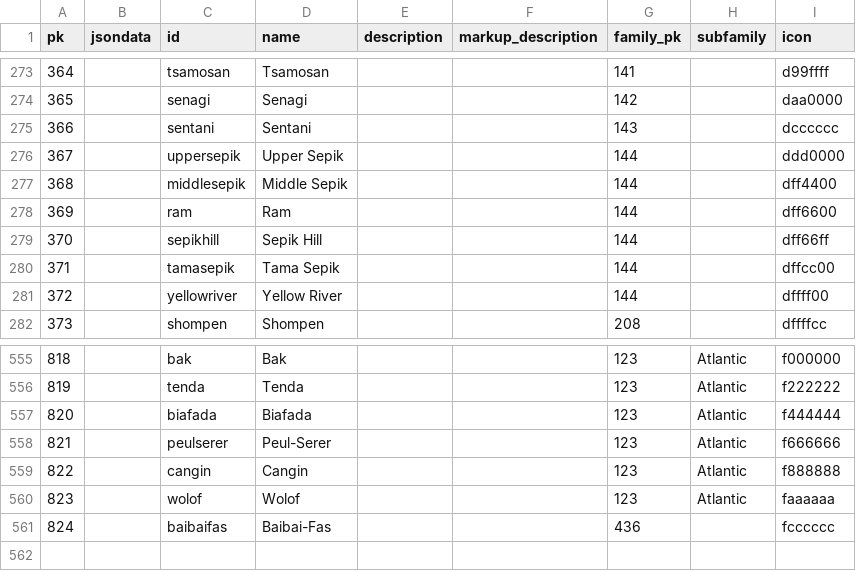
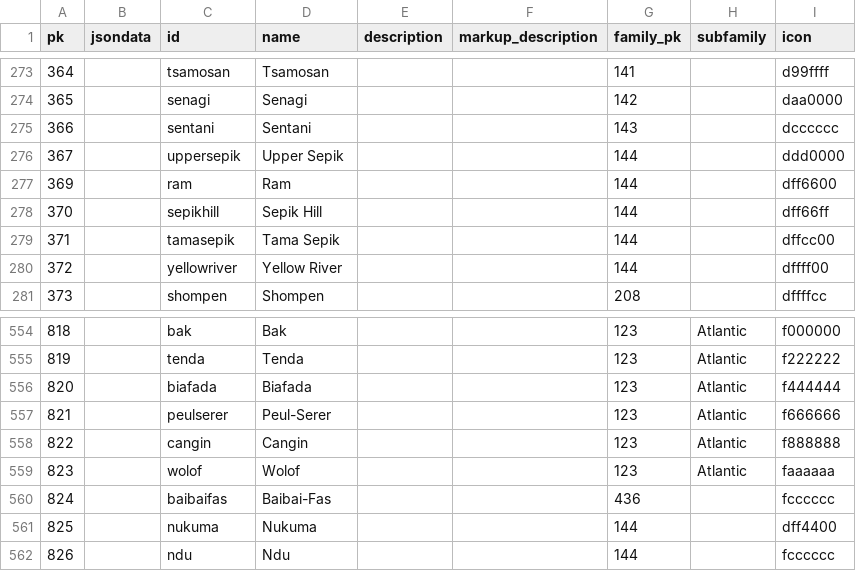
Before and after one commit to cldf-datasets/wals, a CSV file: raw/genus.csv, drawn as a sheet; only a part is shown, gaps mark what is left out.

```diff
--- a/raw/genus.csv
+++ b/raw/genus.csv
@@ -276,3 +276,2 @@ pk,jsondata,id,name,description,markup_description,family_pk,subfamily,icon
 367,,uppersepik,Upper Sepik,,,144,,ddd0000
-368,,middlesepik,Middle Sepik,,,144,,dff4400
 369,,ram,Ram,,,144,,dff6600
@@ -561 +560,3 @@ pk,jsondata,id,name,description,markup_description,family_pk,subfamily,icon
 824,,baibaifas,Baibai-Fas,,,436,,fcccccc
+825,,nukuma,Nukuma,,,144,,dff4400
+826,,ndu,Ndu,,,144,,fcccccc
```
Also changed, not shown: raw/walslanguage.csv.
